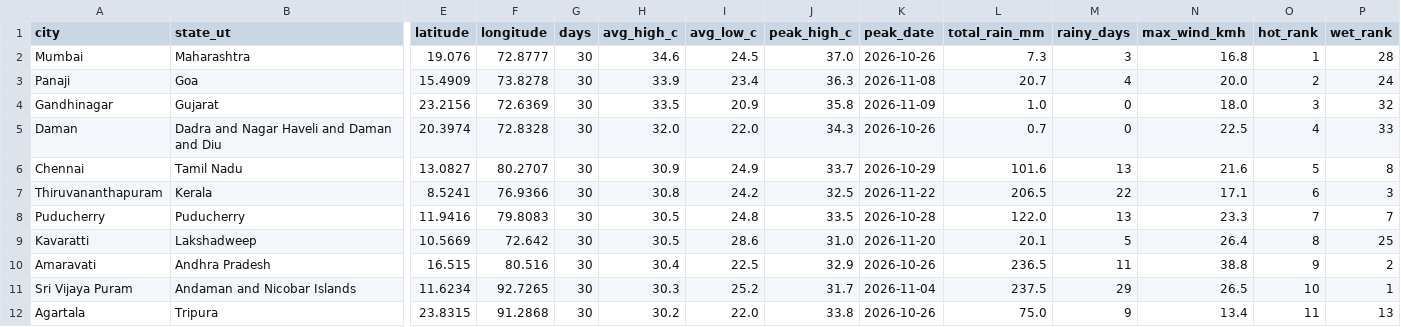
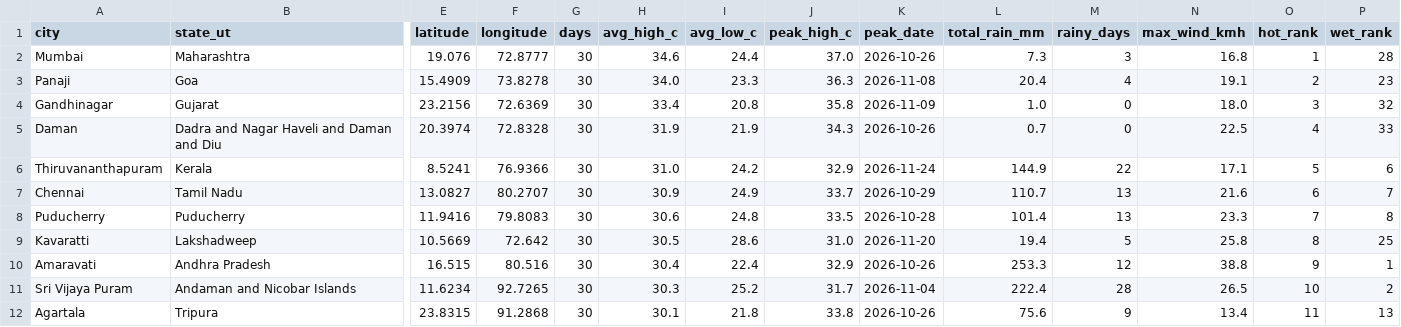
Before and after one commit to srishti-portfolio/weather-analysis-dashboard, a CSV file: powerbi/data/report_city_summary_30d.csv, drawn as a sheet; only a part is shown, gaps mark what is left out; removed rows and columns are numbered as before the commit, all else as after; rows hold the shown columns only; the diff covers the shown part only; the diff names each change by its address in the sheet, - before the commit and + after, or states it on an @@ line.

```diff
--- a/powerbi/data/report_city_summary_30d.csv
+++ b/powerbi/data/report_city_summary_30d.csv
-I2 (avg_low_c): 24.5
+I2 (avg_low_c): 24.4
-H3 (avg_high_c): 33.9
+H3 (avg_high_c): 34.0
-I3 (avg_low_c): 23.4
+I3 (avg_low_c): 23.3
-L3 (total_rain_mm): 20.7
+L3 (total_rain_mm): 20.4
-N3 (max_wind_kmh): 20.0
+N3 (max_wind_kmh): 19.1
-P3 (wet_rank): 24
+P3 (wet_rank): 23
-H4 (avg_high_c): 33.5
+H4 (avg_high_c): 33.4
-I4 (avg_low_c): 20.9
+I4 (avg_low_c): 20.8
-H5 (avg_high_c): 32.0
+H5 (avg_high_c): 31.9
-I5 (avg_low_c): 22.0
+I5 (avg_low_c): 21.9
+row 6: Thiruvananthapuram | Kerala | 8.5241 | 76.9366 | 30 | 31.0 | 24.2 | 32.9 | 2026-11-24 | 144.9 | 22 | 17.1 | 5 | 6
-L7 (total_rain_mm): 101.6
+L7 (total_rain_mm): 110.7
-O7 (hot_rank): 5
+O7 (hot_rank): 6
-P7 (wet_rank): 8
+P7 (wet_rank): 7
-row 7: Thiruvananthapuram | Kerala | 8.5241 | 76.9366 | 30 | 30.8 | 24.2 | 32.5 | 2026-11-22 | 206.5 | 22 | 17.1 | 6 | 3
-H8 (avg_high_c): 30.5
+H8 (avg_high_c): 30.6
-L8 (total_rain_mm): 122.0
+L8 (total_rain_mm): 101.4
-P8 (wet_rank): 7
+P8 (wet_rank): 8
-L9 (total_rain_mm): 20.1
+L9 (total_rain_mm): 19.4
-N9 (max_wind_kmh): 26.4
+N9 (max_wind_kmh): 25.8
-I10 (avg_low_c): 22.5
+I10 (avg_low_c): 22.4
-L10 (total_rain_mm): 236.5
+L10 (total_rain_mm): 253.3
-M10 (rainy_days): 11
+M10 (rainy_days): 12
-P10 (wet_rank): 2
+P10 (wet_rank): 1
-L11 (total_rain_mm): 237.5
+L11 (total_rain_mm): 222.4
-M11 (rainy_days): 29
+M11 (rainy_days): 28
-P11 (wet_rank): 1
+P11 (wet_rank): 2
-H12 (avg_high_c): 30.2
+H12 (avg_high_c): 30.1
-I12 (avg_low_c): 22.0
+I12 (avg_low_c): 21.8
-L12 (total_rain_mm): 75.0
+L12 (total_rain_mm): 75.6
```
Also changed, not shown: 1 added row, 1 removed row and 70 edited cells elsewhere in this file, powerbi/data/pipeline_runs.csv, powerbi/data/report_daily_trend.csv, 6 other files.
